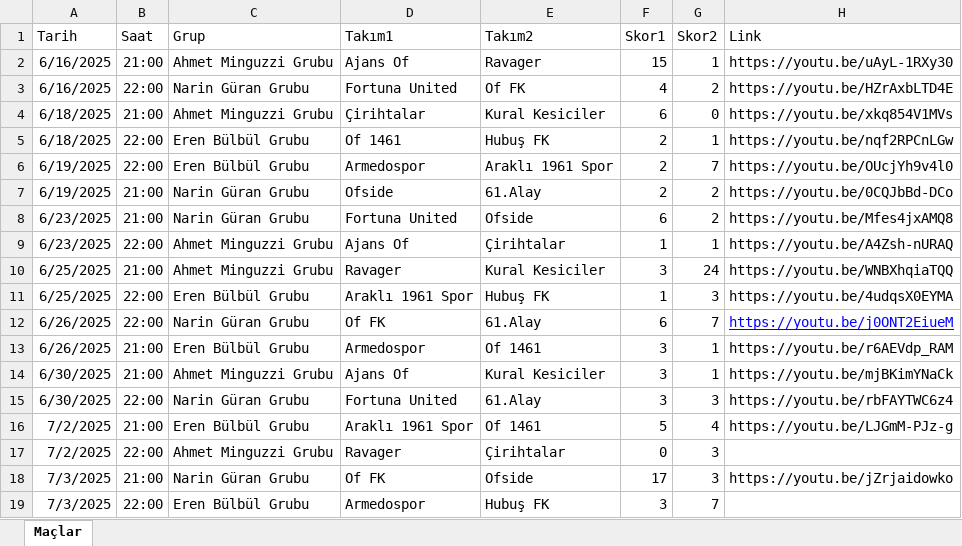
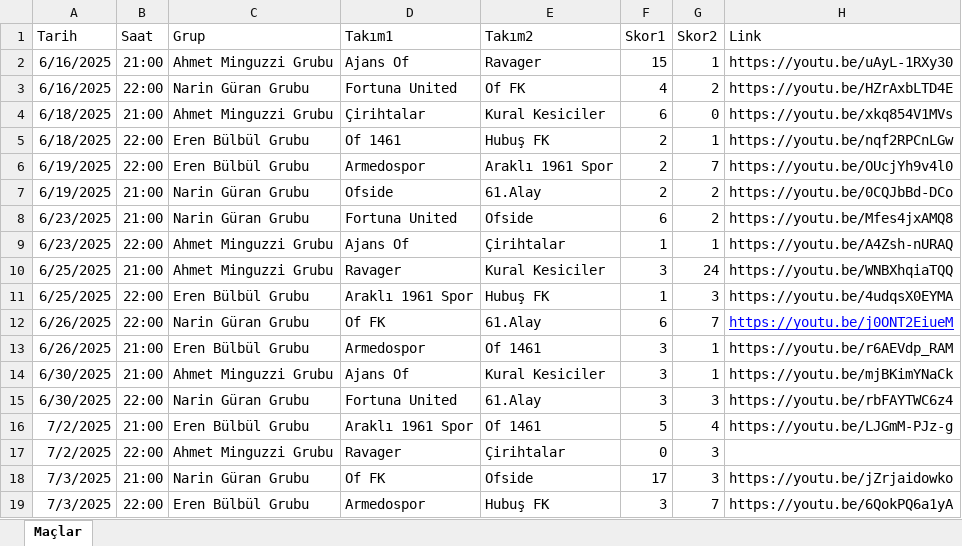
Before and after one commit to ofgencsaadet/d-8-ligi, an Excel workbook: data/mac-sonuclari.xlsx, sheet Maçlar, drawn as a sheet; values as stored, in another font and other column widths than the file's, no borders; the diff names each change by its address in the sheet, - before the commit and + after, or states it on an @@ line.

```diff
--- a/data/mac-sonuclari.xlsx (sheet Maçlar)
+++ b/data/mac-sonuclari.xlsx (sheet Maçlar)
-H19 (Link): (empty)
+H19 (Link): https://youtu.be/6QokPQ6a1yA
```
Also changed, not shown: data/playoff-sonuclari.xlsx, 2 other files.
